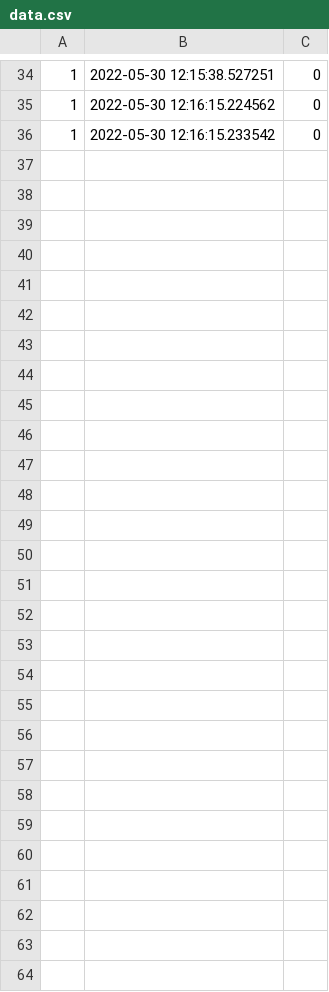
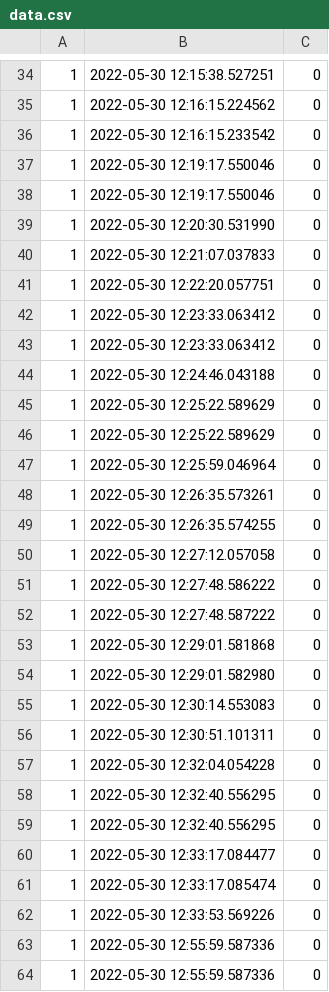
Before and after one commit to MazeWave/CSF-L1, a CSV file: website/data.csv, drawn as a sheet; only a part is shown, gaps mark what is left out.

```diff
--- a/website/data.csv
+++ b/website/data.csv
@@ -36 +36,29 @@
 1,2022-05-30 12:16:15.233542,0
+1,2022-05-30 12:19:17.550046,0
+1,2022-05-30 12:19:17.550046,0
+1,2022-05-30 12:20:30.531990,0
+1,2022-05-30 12:21:07.037833,0
+1,2022-05-30 12:22:20.057751,0
+1,2022-05-30 12:23:33.063412,0
+1,2022-05-30 12:23:33.063412,0
+1,2022-05-30 12:24:46.043188,0
+1,2022-05-30 12:25:22.589629,0
+1,2022-05-30 12:25:22.589629,0
+1,2022-05-30 12:25:59.046964,0
+1,2022-05-30 12:26:35.573261,0
+1,2022-05-30 12:26:35.574255,0
+1,2022-05-30 12:27:12.057058,0
+1,2022-05-30 12:27:48.586222,0
+1,2022-05-30 12:27:48.587222,0
+1,2022-05-30 12:29:01.581868,0
+1,2022-05-30 12:29:01.582980,0
+1,2022-05-30 12:30:14.553083,0
+1,2022-05-30 12:30:51.101311,0
+1,2022-05-30 12:32:04.054228,0
+1,2022-05-30 12:32:40.556295,0
+1,2022-05-30 12:32:40.556295,0
+1,2022-05-30 12:33:17.084477,0
+1,2022-05-30 12:33:17.085474,0
+1,2022-05-30 12:33:53.569226,0
+1,2022-05-30 12:55:59.587336,0
+1,2022-05-30 12:55:59.587336,0
```
Also changed, not shown: 1 other file.
